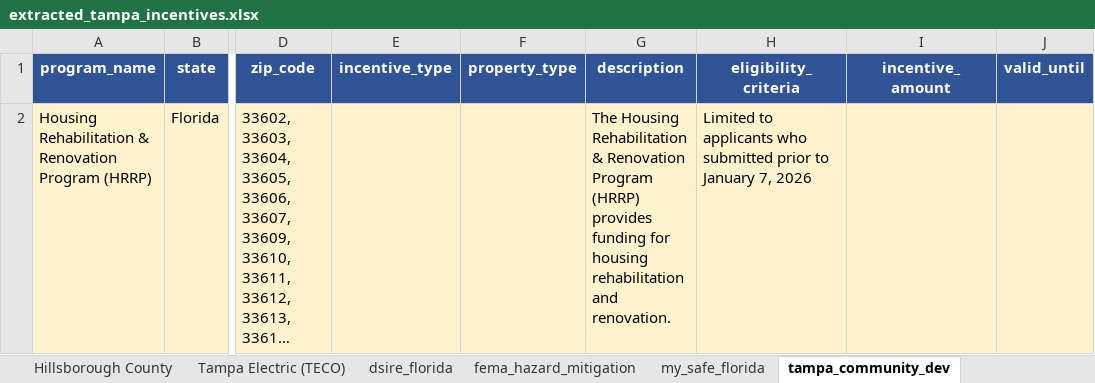
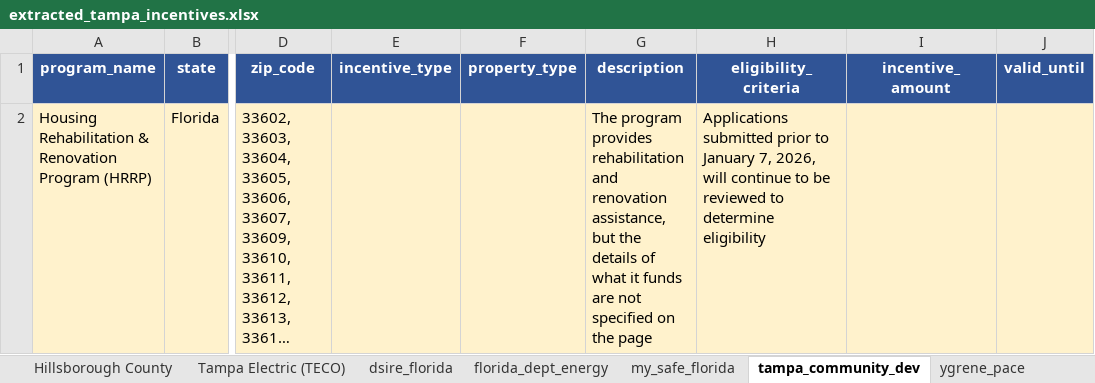
Before and after one commit to divyashah99/incentive-data-extraction-aiagent, an Excel workbook: output/extracted_tampa_incentives.xlsx, sheet tampa_community_dev, drawn as a sheet; only a part is shown, gaps mark what is left out; long unchanged cells end in …; values as stored, in another font and other column widths than the file's, no borders; the diff names each change by its address in the sheet, - before the commit and + after, or states it on an @@ line.

```diff
--- a/output/extracted_tampa_incentives.xlsx (sheet tampa_community_dev)
+++ b/output/extracted_tampa_incentives.xlsx (sheet tampa_community_dev)
-sheet tab: fema_hazard_mitigation
+sheet tab: florida_dept_energy
+sheet tab: ygrene_pace
-G2 (description): The Housing Rehabilitation & Renovation Program (HRRP) provides funding for housing rehabilitation and renovation.
+G2 (description): The program provides rehabilitation and renovation assistance, but the details of what it funds are not specified on the page
-H2 (eligibility_criteria): Limited to applicants who submitted prior to January 7, 2026
+H2 (eligibility_criteria): Applications submitted prior to January 7, 2026, will continue to be reviewed to determine eligibility
```
Also changed, not shown: sheet All Records, sheet Federal Tax Credits, sheet Duke Energy Florida, sheet Hillsborough County, sheet dsire_florida, sheet Tampa Electric (TECO), 3 more sheets, 4 other files.
